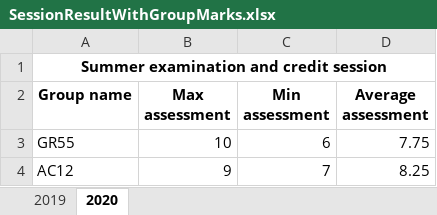
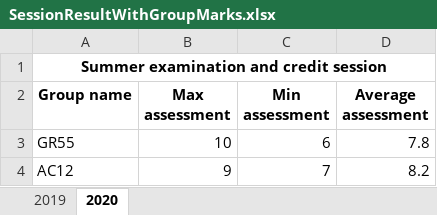
Before and after one commit to EPAM-External-Trainee/EPAM_External_Trainee_Task_06_Konstantin_Kapatkov, an Excel workbook: ResultsOfTheSessionNUnitTest/PreparationOfReportsNUnitTest/Resources/SessionResultWithGroupMarks.xlsx, sheet 2020, drawn as a sheet; values as stored, in another font and other column widths than the file's, no borders; the diff names each change by its address in the sheet, - before the commit and + after, or states it on an @@ line.

```diff
--- a/ResultsOfTheSessionNUnitTest/PreparationOfReportsNUnitTest/Resources/SessionResultWithGroupMarks.xlsx (sheet 2020)
+++ b/ResultsOfTheSessionNUnitTest/PreparationOfReportsNUnitTest/Resources/SessionResultWithGroupMarks.xlsx (sheet 2020)
-D3 (Average assessment): 7.75
+D3 (Average assessment): 7.8
-D4 (Average assessment): 8.25
+D4 (Average assessment): 8.2
```
Also changed, not shown: sheet 2019, ResultsOfTheSessionNUnitTest/PreparationOfReportsNUnitTest/Resources/ExpelledStudents.xlsx, ResultsOfTheSessionNUnitTest/PreparationOfReportsNUnitTest/Resources/SessionResultForGroup.xlsx, 8 other files.
